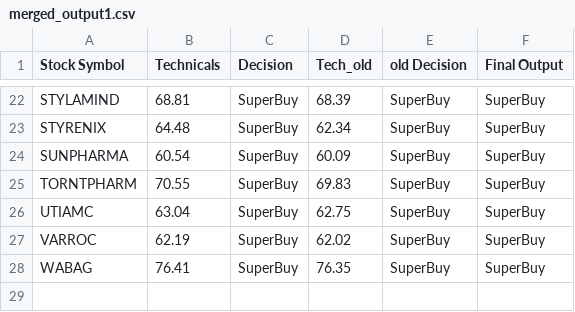
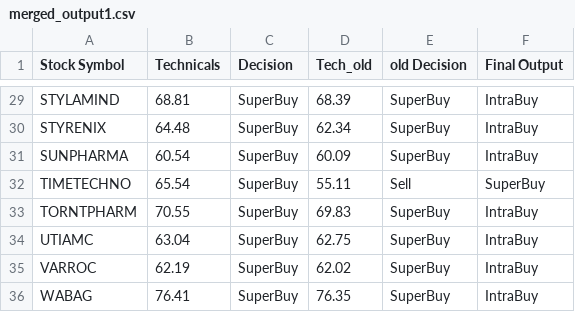
Before and after one commit to prasanthdoccash/nifty50, a CSV file: merged_output1.csv, drawn as a sheet; only a part is shown, gaps mark what is left out; addresses are those after the commit; the diff covers the shown part only; the diff names each change by its address in the sheet, - before the commit and + after, or states it on an @@ line.

```diff
--- a/merged_output1.csv
+++ b/merged_output1.csv
-F29:F31 (Final Output): SuperBuy
+F29:F31 (Final Output): IntraBuy
+row 32: TIMETECHNO | 65.54 | SuperBuy | 55.11 | Sell | SuperBuy
-F33:F36 (Final Output): SuperBuy
+F33:F36 (Final Output): IntraBuy
```
Also changed, not shown: 7 added rows and 19 edited cells elsewhere in this file, merged_output.csv, 1 other file.
